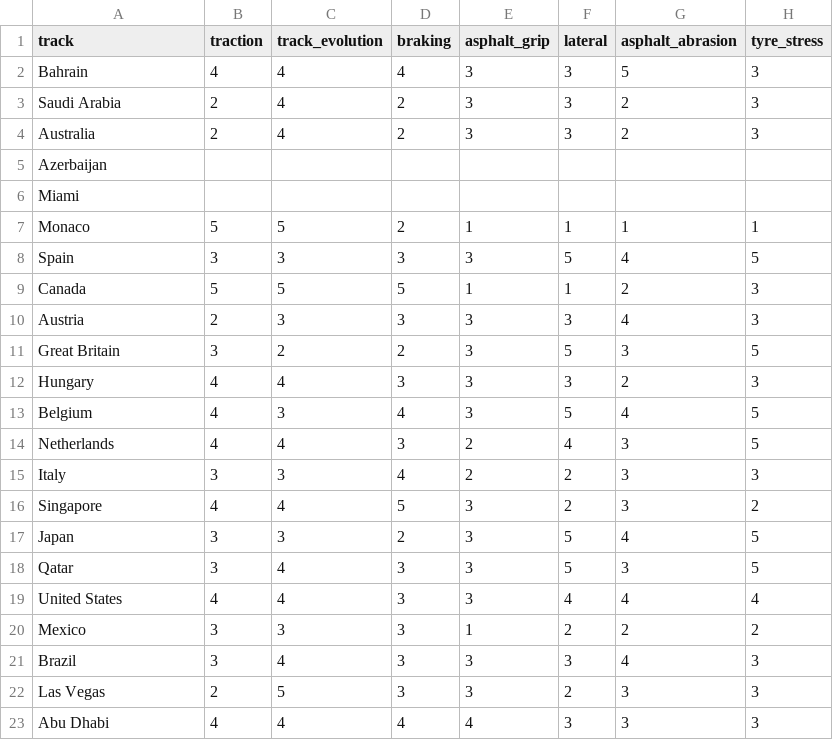
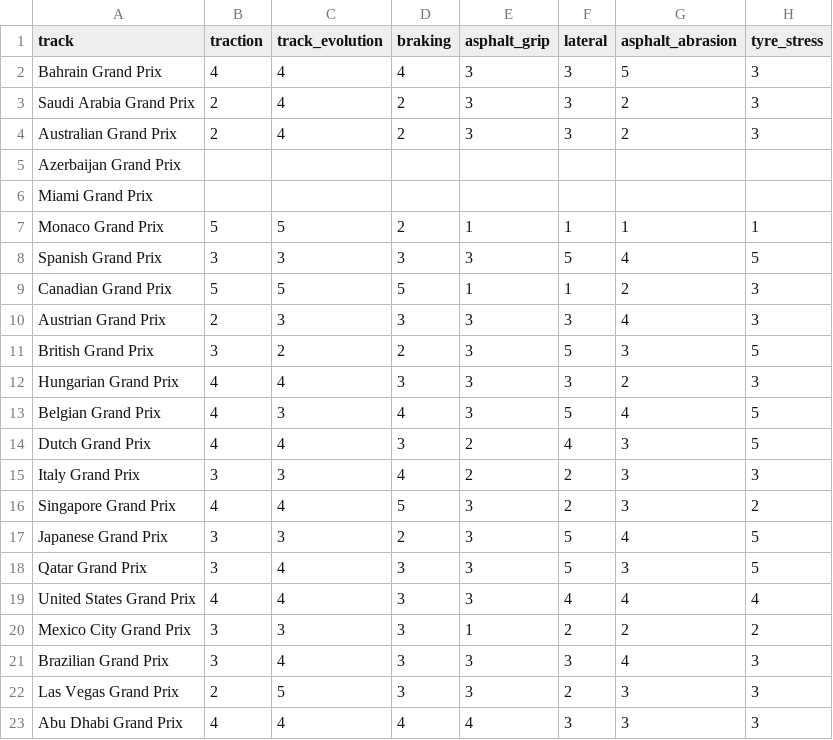
Before and after one commit to ARCadete21/Capstone-Project, a CSV file: n2k_data.csv, drawn as a sheet; only a part is shown; the diff names each change by its address in the sheet, - before the commit and + after, or states it on an @@ line.

Commit message:
last udpates to n2k data + finalized prompts txt + visualizations to data hub

```diff
--- a/n2k_data.csv
+++ b/n2k_data.csv
-A2 (track): Bahrain
+A2 (track): Bahrain Grand Prix
-A3 (track): Saudi Arabia
+A3 (track): Saudi Arabia Grand Prix
-A4 (track): Australia
+A4 (track): Australian Grand Prix
-A5 (track): Azerbaijan
+A5 (track): Azerbaijan Grand Prix
-A6 (track): Miami
+A6 (track): Miami Grand Prix
-A7 (track): Monaco
+A7 (track): Monaco Grand Prix
-A8 (track): Spain
+A8 (track): Spanish Grand Prix
-A9 (track): Canada
+A9 (track): Canadian Grand Prix
-A10 (track): Austria
+A10 (track): Austrian Grand Prix
-A11 (track): Great Britain
+A11 (track): British Grand Prix
-A12 (track): Hungary
+A12 (track): Hungarian Grand Prix
-A13 (track): Belgium
+A13 (track): Belgian Grand Prix
-A14 (track): Netherlands
+A14 (track): Dutch Grand Prix
-A15 (track): Italy
+A15 (track): Italy Grand Prix
-A16 (track): Singapore
+A16 (track): Singapore Grand Prix
-A17 (track): Japan
+A17 (track): Japanese Grand Prix
-A18 (track): Qatar
+A18 (track): Qatar Grand Prix
-A19 (track): United States
+A19 (track): United States Grand Prix
-A20 (track): Mexico
+A20 (track): Mexico City Grand Prix
-A21 (track): Brazil
+A21 (track): Brazilian Grand Prix
-A22 (track): Las Vegas
+A22 (track): Las Vegas Grand Prix
-A23 (track): Abu Dhabi
+A23 (track): Abu Dhabi Grand Prix
```
Also changed, not shown: 2 other files.
